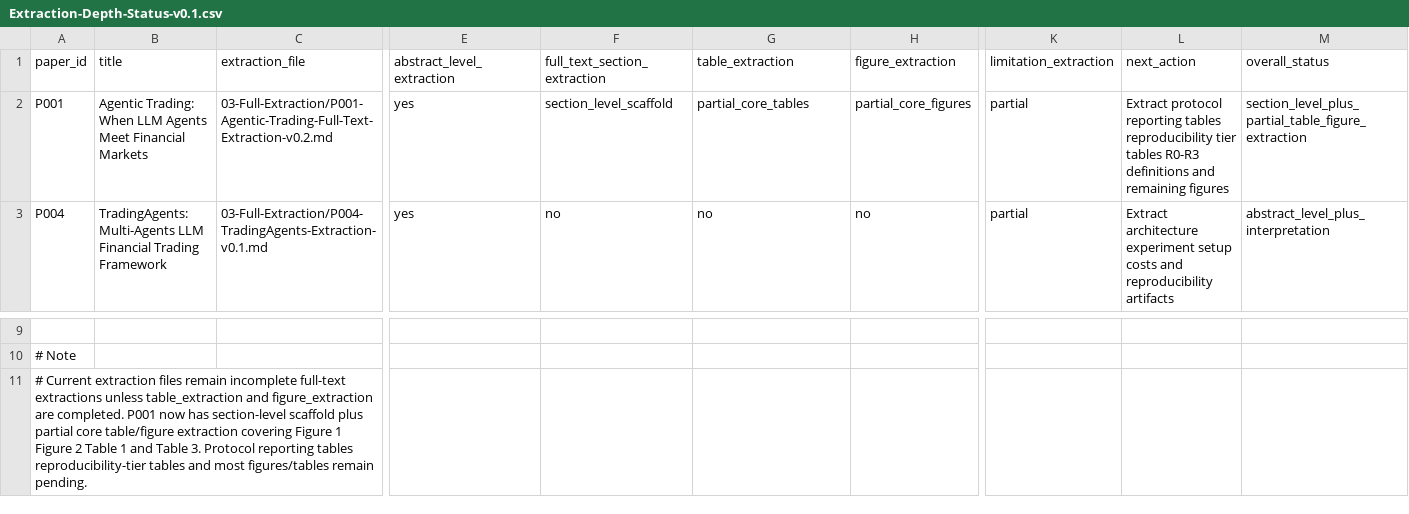
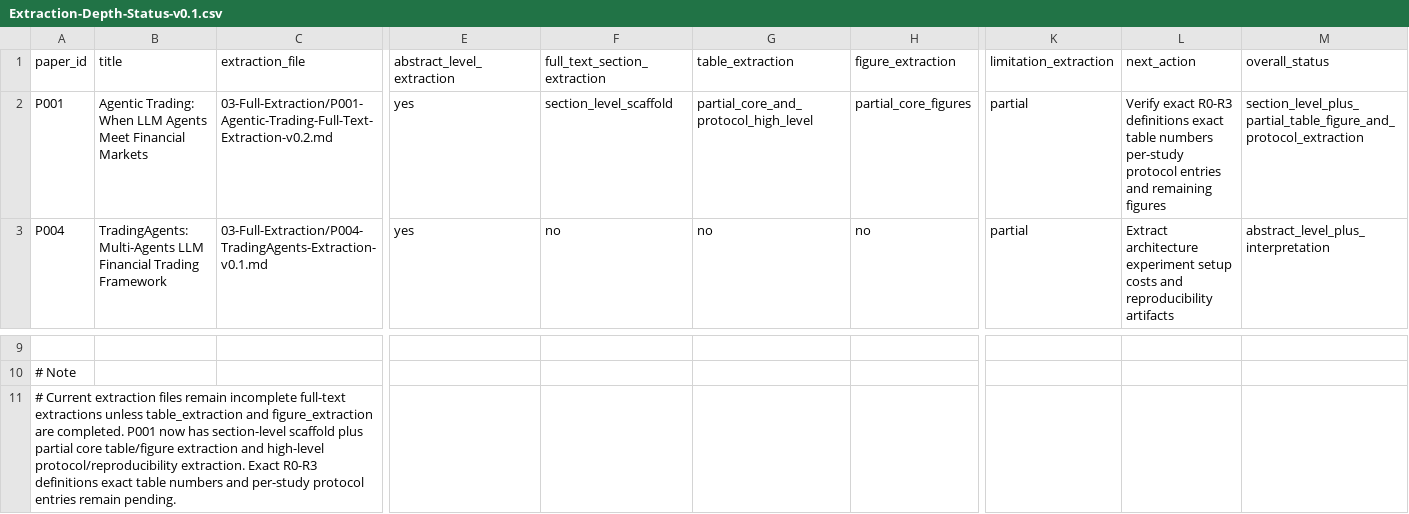
Before and after one commit to DochiDonChi/PoemMining, a CSV file: Project-Aegis/03-Full-Extraction/Extraction-Depth-Status-v0.1.csv, drawn as a sheet; only a part is shown, gaps mark what is left out; the diff names each change by its address in the sheet, - before the commit and + after, or states it on an @@ line.

Commit message:
Update extraction depth after P001 protocol reproducibility extraction

```diff
--- a/Project-Aegis/03-Full-Extraction/Extraction-Depth-Status-v0.1.csv
+++ b/Project-Aegis/03-Full-Extraction/Extraction-Depth-Status-v0.1.csv
-G2 (table_extraction): partial_core_tables
+G2 (table_extraction): partial_core_and_protocol_high_level
-L2 (next_action): Extract protocol reporting tables reproducibility tier tables R0-R3 definitions and remaining…
+L2 (next_action): Verify exact R0-R3 definitions exact table numbers per-study protocol entries and remaining…
-M2 (overall_status): section_level_plus_partial_table_figure_extraction
+M2 (overall_status): section_level_plus_partial_table_figure_and_protocol_extraction
-A11 (paper_id): …table/figure extraction covering Figure 1 Figure 2 Table 1 and Table 3. Protocol reporting tables reproducibility-tier tables and most figures/tables remain pending.
+A11 (paper_id): …table/figure extraction and high-level protocol/reproducibility extraction. Exact R0-R3 definitions exact table numbers and per-study protocol entries remain pending.
```
